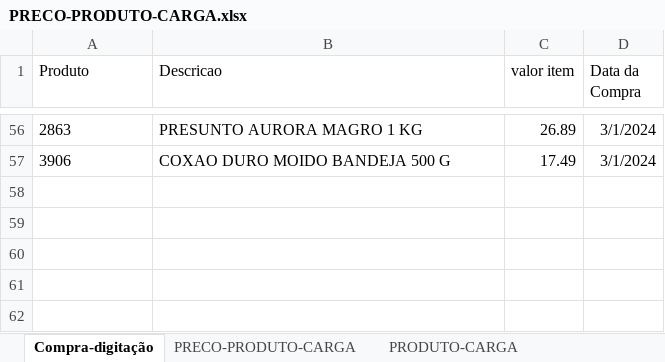
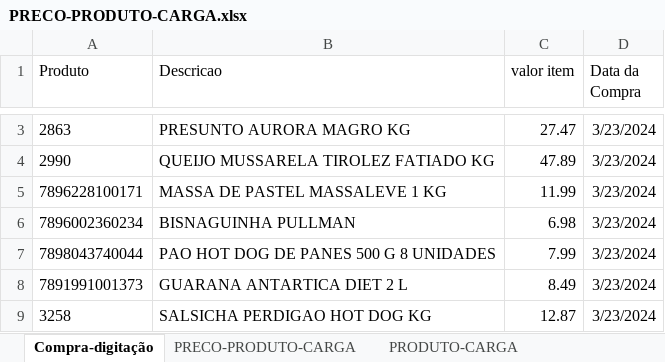
Before and after one commit to arafful/COMPRAS-MERCADO, an Excel workbook: Arquivos/PRECO-PRODUTO-CARGA.xlsx, sheet Compra-digitação, drawn as a sheet; only a part is shown, gaps mark what is left out; values as stored, in another font and other column widths than the file's, no borders; removed rows and columns are numbered as before the commit, all else as after; the diff covers the shown part only; the diff names each change by its address in the sheet, - before the commit and + after, or states it on an @@ line.

Commit message:
Fase 2 - Dia 03
Relatório LISTA DE COMPRAS está concluído.

```diff
--- a/Arquivos/PRECO-PRODUTO-CARGA.xlsx (sheet Compra-digitação)
+++ b/Arquivos/PRECO-PRODUTO-CARGA.xlsx (sheet Compra-digitação)
-B3 (Descricao): PRESUNTO AURORA MAGRO 1 KG
+B3 (Descricao): PRESUNTO AURORA MAGRO KG
-C3 (valor item): 26.89
+C3 (valor item): 27.47
-D3 (Data da Compra): 3/1/2024
+D3 (Data da Compra): 3/23/2024
-row 57: 3906 | COXAO DURO MOIDO BANDEJA 500 G | 17.49 | 3/1/2024
+row 4: 2990 | QUEIJO MUSSARELA TIROLEZ FATIADO KG | 47.89 | 3/23/2024
+row 5: 7896228100171 | MASSA DE PASTEL MASSALEVE 1 KG | 11.99 | 3/23/2024
+row 6: 7896002360234 | BISNAGUINHA PULLMAN | 6.98 | 3/23/2024
+row 7: 7898043740044 | PAO HOT DOG DE PANES 500 G 8 UNIDADES | 7.99 | 3/23/2024
+row 8: 7891991001373 | GUARANA ANTARTICA DIET 2 L | 8.49 | 3/23/2024
+row 9: 3258 | SALSICHA PERDIGAO HOT DOG KG | 12.87 | 3/23/2024
```
Also changed, not shown: 1 added row and 54 removed rows elsewhere in this sheet, sheet PRODUTO-CARGA, sheet PRECO-PRODUTO-CARGA, formulas that keep their value, 13 other files.
